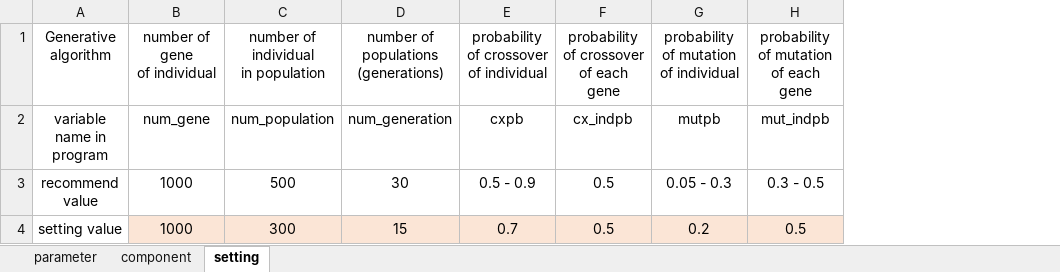
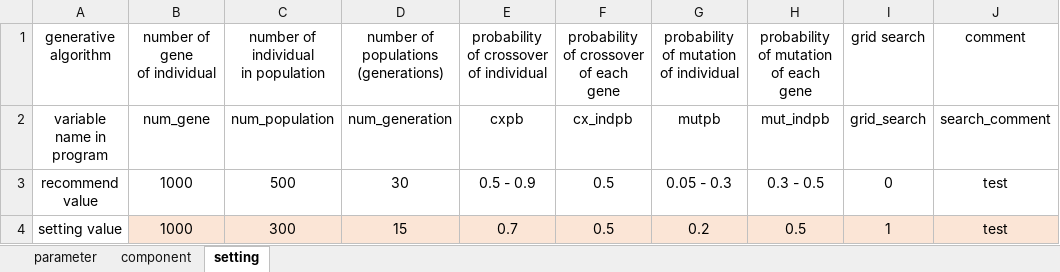
Before and after one commit to hori1537/generative-algorithms, an Excel workbook: ga_setting.xlsx, sheet setting, drawn as a sheet; values as stored, in another font and other column widths than the file's, no borders; the diff names each change by its address in the sheet, - before the commit and + after, or states it on an @@ line.

Commit message:
Add files via upload

```diff
--- a/ga_setting.xlsx (sheet setting)
+++ b/ga_setting.xlsx (sheet setting)
+column I, rows 1-4: grid search | grid_search | 0 | 1
+column J, rows 1-4: comment | search_comment | test | test
-A1: Generative algorithm
+A1: generative algorithm
```
